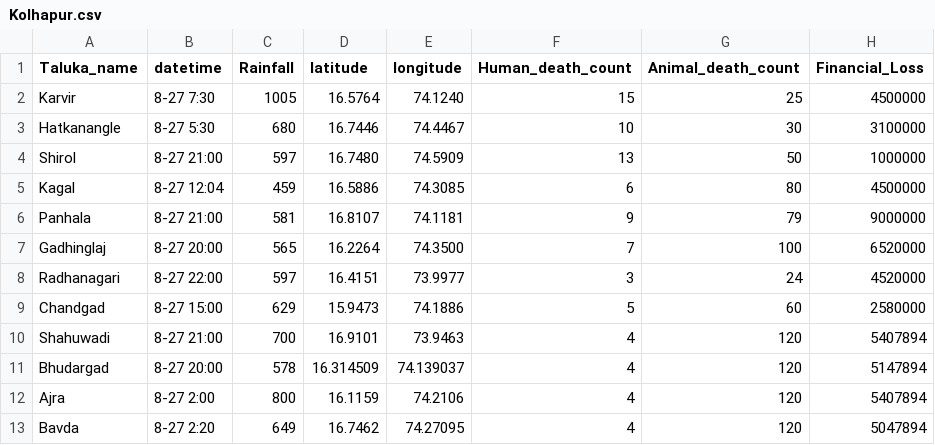
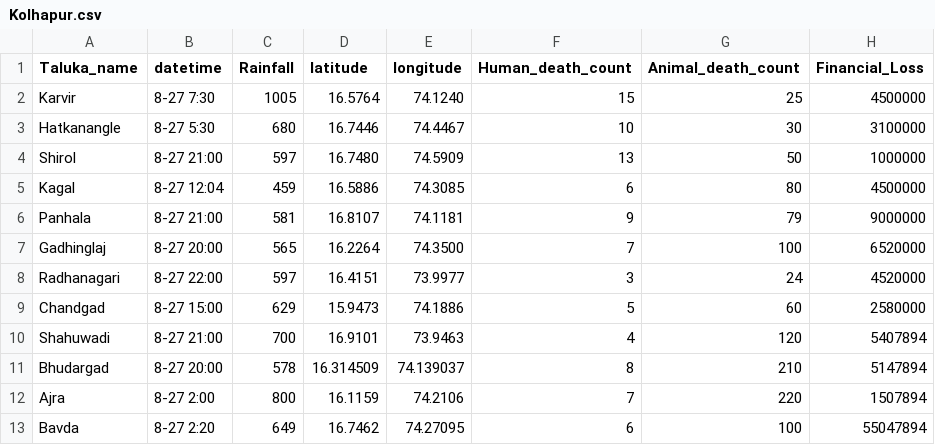
Before and after one commit to AniketJadhav902/Watson, a CSV file: Kolhapur.csv, drawn as a sheet.

Commit message:
Update Kolhapur.csv

```diff
--- a/Kolhapur.csv
+++ b/Kolhapur.csv
@@ -10,4 +10,4 @@ Chandgad,8-27 15:00,629,15.9473,74.1886,5,60,2580000
 Shahuwadi,8-27 21:00,700,16.9101,73.9463,4,120,5407894
-Bhudargad,8-27 20:00,578,16.314509,74.139037,4,120,5147894
-Ajra,8-27 2:00,800,16.1159,74.2106,4,120,5407894
-Bavda,8-27 2:20,649,16.7462,74.27095,4,120,5047894
+Bhudargad,8-27 20:00,578,16.314509,74.139037,8,210,5147894
+Ajra,8-27 2:00,800,16.1159,74.2106,7,220,1507894
+Bavda,8-27 2:20,649,16.7462,74.27095,6,100,55047894
```
